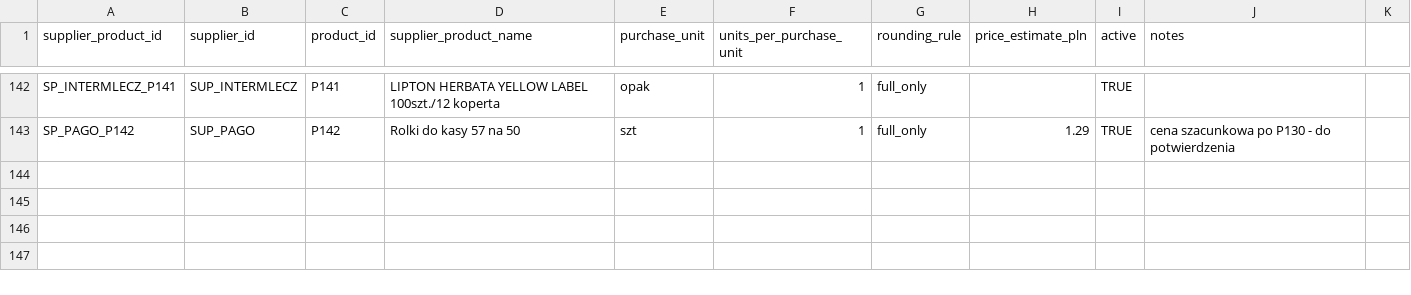
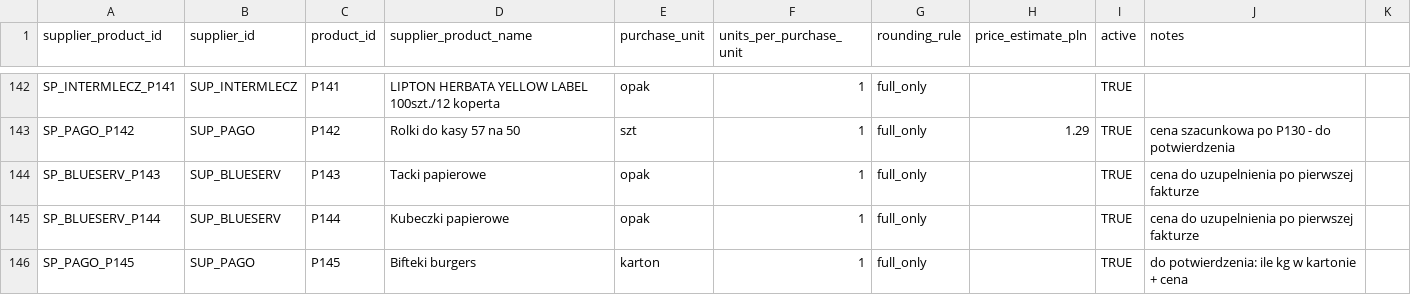
Before and after one commit to beniamin-openclaw/pita-supply-os, a CSV file: docs/pita-supply-os-v1/seed/supplier_products.csv, drawn as a sheet; only a part is shown, gaps mark what is left out.

```diff
--- a/docs/pita-supply-os-v1/seed/supplier_products.csv
+++ b/docs/pita-supply-os-v1/seed/supplier_products.csv
@@ -143 +143,4 @@ SP_INTERMLECZ_P141,SUP_INTERMLECZ,P141,LIPTON HERBATA YELLOW LABEL 100szt./12 ko
 SP_PAGO_P142,SUP_PAGO,P142,Rolki do kasy 57 na 50,szt,1,full_only,1.29,TRUE,cena szacunkowa po P130 - do potwierdzenia
+SP_BLUESERV_P143,SUP_BLUESERV,P143,Tacki papierowe,opak,1,full_only,,TRUE,cena do uzupelnienia po pierwszej fakturze
+SP_BLUESERV_P144,SUP_BLUESERV,P144,Kubeczki papierowe,opak,1,full_only,,TRUE,cena do uzupelnienia po pierwszej fakturze
+SP_PAGO_P145,SUP_PAGO,P145,Bifteki burgers,karton,1,full_only,,TRUE,do potwierdzenia: ile kg w kartonie + cena
```
Also changed, not shown: docs/pita-supply-os-v1/seed/location_product_settings.csv, docs/pita-supply-os-v1/seed/products.csv, 2 other files.
